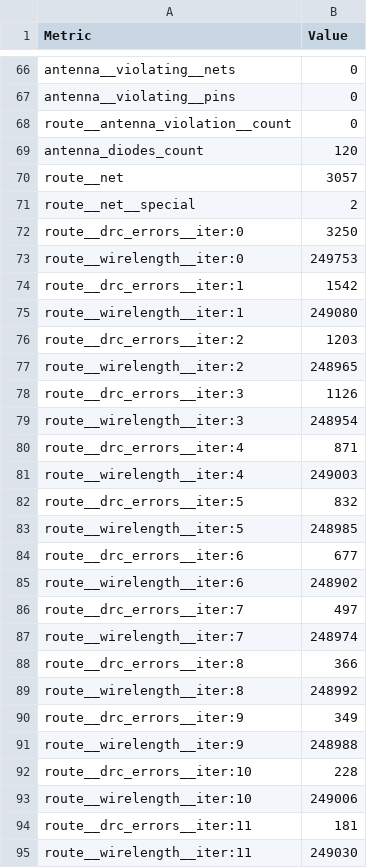
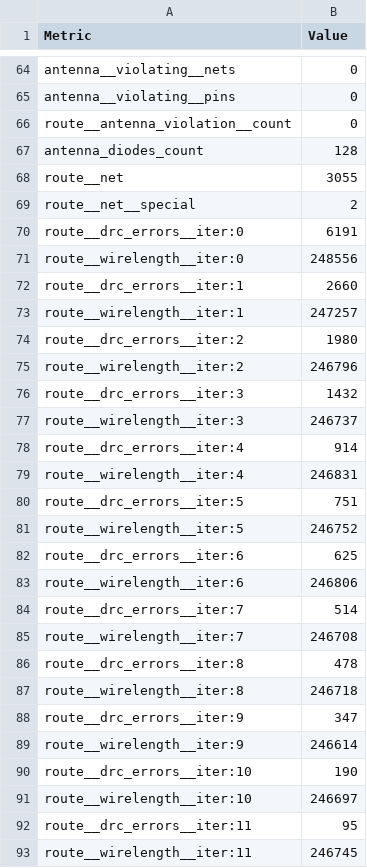
Before and after one commit to FPGA-Research/FABulous-OWAS, a CSV file: OWAS_fabric/Tile/FLUT51PSDM/macro/final_views/metrics.csv, drawn as a sheet; only a part is shown, gaps mark what is left out; the diff covers the shown part only.

Commit message:
LUT tile with adjusted clk delay

```diff
--- a/OWAS_fabric/Tile/FLUT51PSDM/macro/final_views/metrics.csv
+++ b/OWAS_fabric/Tile/FLUT51PSDM/macro/final_views/metrics.csv
@@ -68,28 +66,28 @@ antenna__violating__pins,0
 route__antenna_violation__count,0
-antenna_diodes_count,120
-route__net,3057
+antenna_diodes_count,128
+route__net,3055
 route__net__special,2
-route__drc_errors__iter:0,3250
-route__wirelength__iter:0,249753
-route__drc_errors__iter:1,1542
-route__wirelength__iter:1,249080
-route__drc_errors__iter:2,1203
-route__wirelength__iter:2,248965
-route__drc_errors__iter:3,1126
-route__wirelength__iter:3,248954
-route__drc_errors__iter:4,871
-route__wirelength__iter:4,249003
-route__drc_errors__iter:5,832
-route__wirelength__iter:5,248985
-route__drc_errors__iter:6,677
-route__wirelength__iter:6,248902
-route__drc_errors__iter:7,497
-route__wirelength__iter:7,248974
-route__drc_errors__iter:8,366
-route__wirelength__iter:8,248992
-route__drc_errors__iter:9,349
-route__wirelength__iter:9,248988
-route__drc_errors__iter:10,228
-route__wirelength__iter:10,249006
-route__drc_errors__iter:11,181
-route__wirelength__iter:11,249030
+route__drc_errors__iter:0,6191
+route__wirelength__iter:0,248556
+route__drc_errors__iter:1,2660
+route__wirelength__iter:1,247257
+route__drc_errors__iter:2,1980
+route__wirelength__iter:2,246796
+route__drc_errors__iter:3,1432
+route__wirelength__iter:3,246737
+route__drc_errors__iter:4,914
+route__wirelength__iter:4,246831
+route__drc_errors__iter:5,751
+route__wirelength__iter:5,246752
+route__drc_errors__iter:6,625
+route__wirelength__iter:6,246806
+route__drc_errors__iter:7,514
+route__wirelength__iter:7,246708
+route__drc_errors__iter:8,478
+route__wirelength__iter:8,246718
+route__drc_errors__iter:9,347
+route__wirelength__iter:9,246614
+route__drc_errors__iter:10,190
+route__wirelength__iter:10,246697
+route__drc_errors__iter:11,95
+route__wirelength__iter:11,246745
```
Also changed, not shown: 2 added rows, 31 removed rows and 41 edited cells elsewhere in this file, 17 other files.
